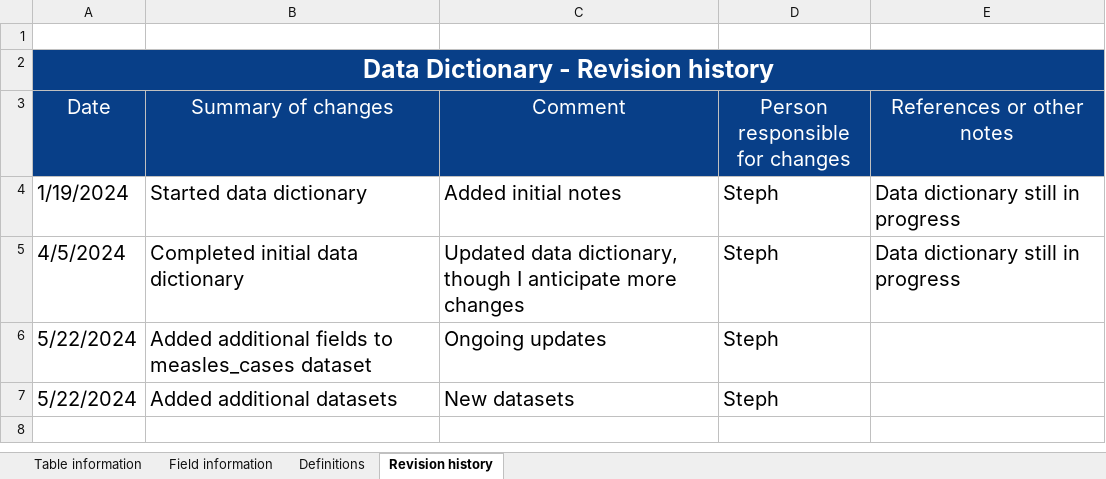
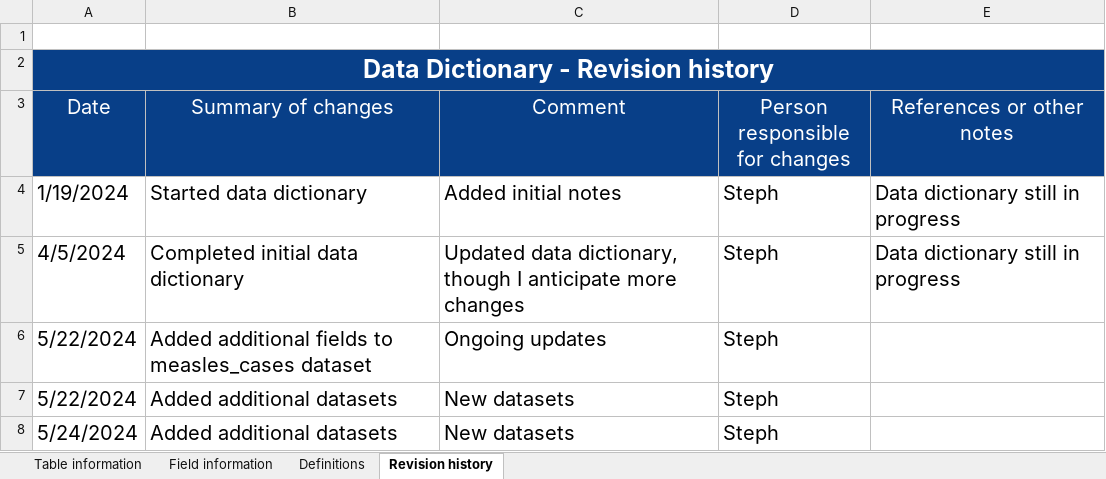
Before and after one commit to seaneff/data-science-basics-2024, an Excel workbook: course-datasets/Data dictionary.xlsx, sheet Revision history, drawn as a sheet; values as stored, in another font and other column widths than the file's, no borders; the diff names each change by its address in the sheet, - before the commit and + after, or states it on an @@ line.

Commit message:
add new dataset

```diff
--- a/course-datasets/Data dictionary.xlsx (sheet Revision history)
+++ b/course-datasets/Data dictionary.xlsx (sheet Revision history)
+row 8: 5/24/2024 | Added additional datasets | New datasets | Steph
```
Also changed, not shown: sheet Field information, sheet Table information, 7 other files.
